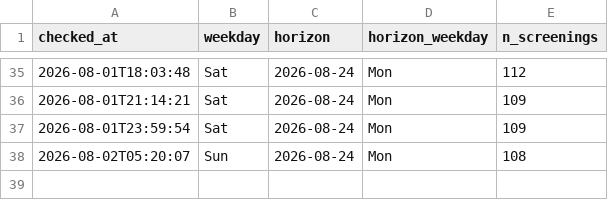
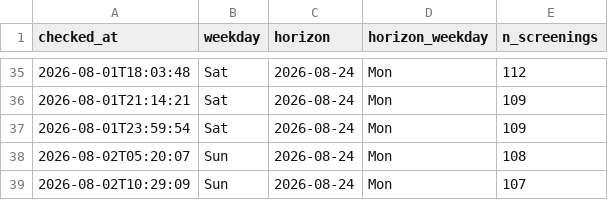
Before and after one commit to ahfaisal122/Odyssey-Watcher, a CSV file: horizon.csv, drawn as a sheet; only a part is shown, gaps mark what is left out; the diff names each change by its address in the sheet, - before the commit and + after, or states it on an @@ line.

```diff
--- a/horizon.csv
+++ b/horizon.csv
+row 39: 2026-08-02T10:29:09 | Sun | 2026-08-24 | Mon | 107
```
